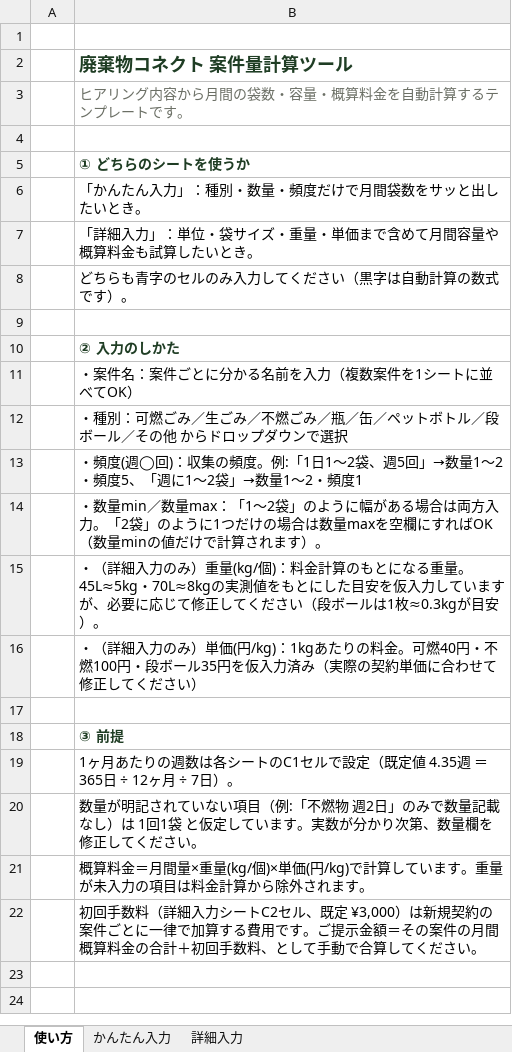
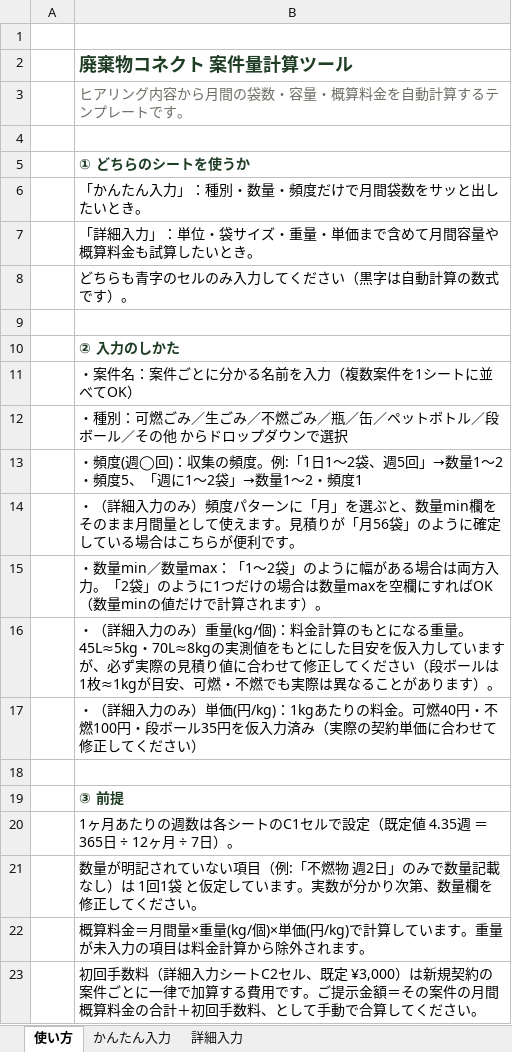
Before and after one commit to monomapblog-ui/sacure-automation, an Excel workbook: waste-calculator/waste_calculator_template.xlsx, sheet 使い方, drawn as a sheet; values as stored, in another font and other column widths than the file's, no borders; addresses are those after the commit; the diff names each change by its address in the sheet, - before the commit and + after, or states it on an @@ line.

```diff
--- a/waste-calculator/waste_calculator_template.xlsx (sheet 使い方)
+++ b/waste-calculator/waste_calculator_template.xlsx (sheet 使い方)
+row 14:  | ・（詳細入力のみ）頻度パターンに「月」を選ぶと、数量min欄をそのまま月間量として使えます。見積りが「月56袋」のように確定している場合はこちらが便利です。
-B16: …すが、必要に応じて修正してください（段ボールは1枚≈0.3kgが目安）。
+B16: …すが、必ず実際の見積り値に合わせて修正してください（段ボールは1枚≈1kgが目安、可燃・不燃でも実際は異なることがあります）。
```
Also changed, not shown: sheet 詳細入力, 3 other files.
